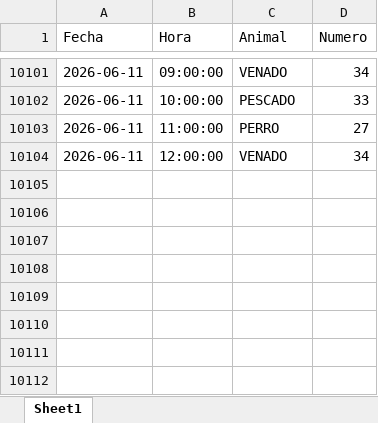
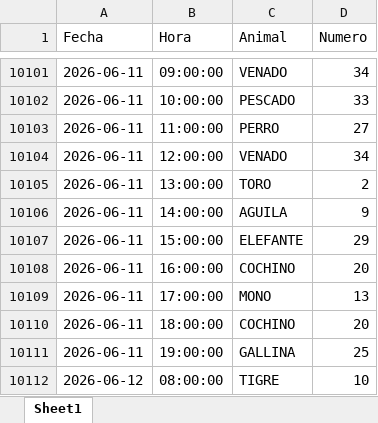
Before and after one commit to GabozAlex/PrediccionNumeros, an Excel workbook: data/LottoActivoINT.xlsx, sheet Sheet1, drawn as a sheet; only a part is shown, gaps mark what is left out; values as stored, in another font and other column widths than the file's, no borders; the diff names each change by its address in the sheet, - before the commit and + after, or states it on an @@ line.

```diff
--- a/data/LottoActivoINT.xlsx (sheet Sheet1)
+++ b/data/LottoActivoINT.xlsx (sheet Sheet1)
+row 10105: 2026-06-11 | 13:00:00 | TORO | 2
+row 10106: 2026-06-11 | 14:00:00 | AGUILA | 9
+row 10107: 2026-06-11 | 15:00:00 | ELEFANTE | 29
+row 10108: 2026-06-11 | 16:00:00 | COCHINO | 20
+row 10109: 2026-06-11 | 17:00:00 | MONO | 13
+row 10110: 2026-06-11 | 18:00:00 | COCHINO | 20
+row 10111: 2026-06-11 | 19:00:00 | GALLINA | 25
+row 10112: 2026-06-12 | 08:00:00 | TIGRE | 10
```
Also changed, not shown: data/LaGranjita.xlsx, 12 other files.
